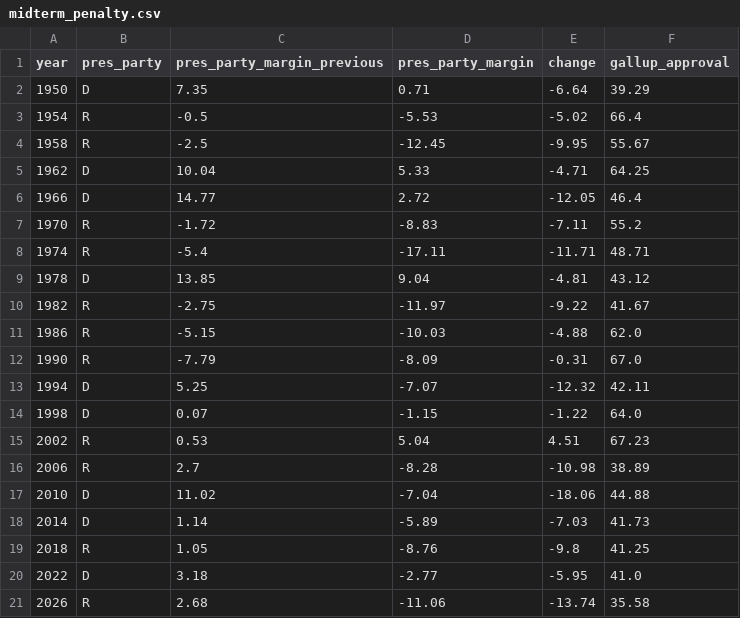
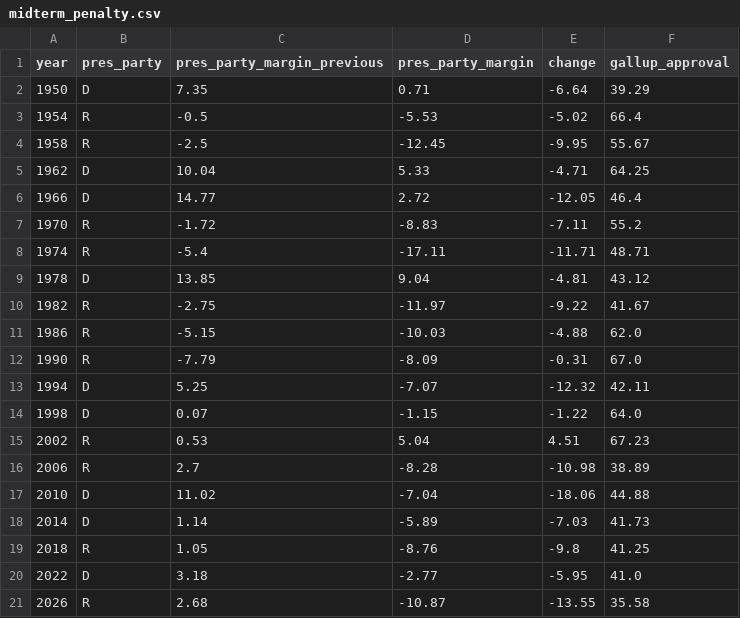
Before and after one commit to vrraiv/earlyreturns, a CSV file: site/history/data/midterm_penalty.csv, drawn as a sheet.

```diff
--- a/site/history/data/midterm_penalty.csv
+++ b/site/history/data/midterm_penalty.csv
@@ -20,2 +20,2 @@ year,pres_party,pres_party_margin_previous,pres_party_margin,change,gallup_appro
 2022,D,3.18,-2.77,-5.95,41.0
-2026,R,2.68,-11.06,-13.74,35.58
+2026,R,2.68,-10.87,-13.55,35.58
```
Also changed, not shown: site/history/data/approval_midterm.csv, site/history/data/house_vote.csv, 20 other files.
